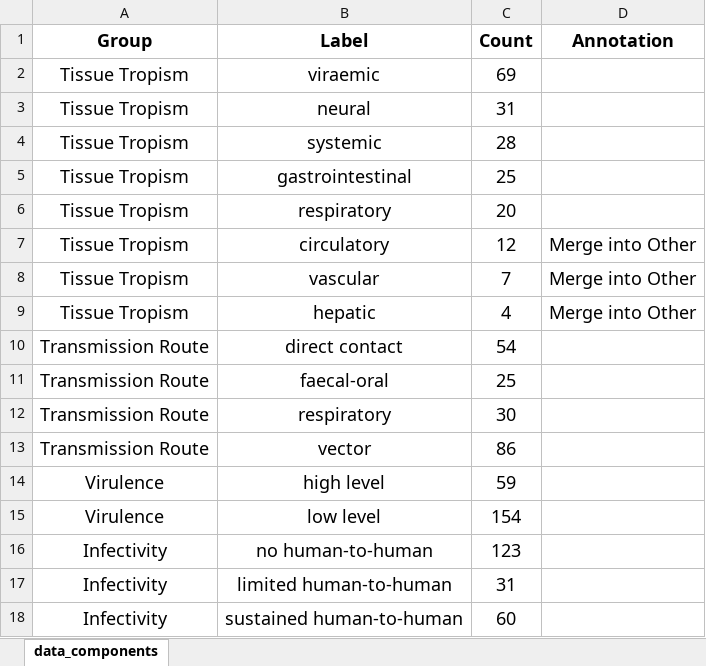
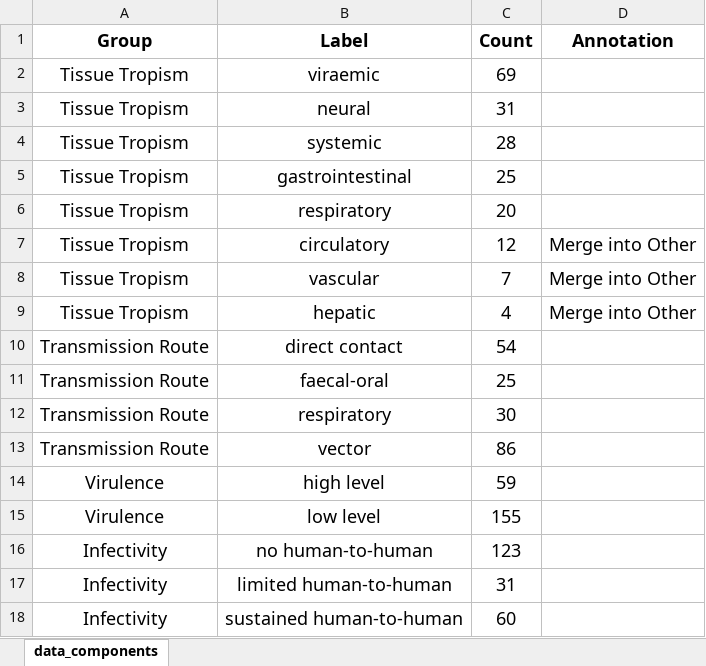
Before and after one commit to ZyuanZhang/vhPPIpredict-viral-phenotypes, an Excel workbook: data/data_components.xlsx, sheet data_components, drawn as a sheet; values as stored, in another font and other column widths than the file's, no borders; the diff names each change by its address in the sheet, - before the commit and + after, or states it on an @@ line.

```diff
--- a/data/data_components.xlsx (sheet data_components)
+++ b/data/data_components.xlsx (sheet data_components)
-C15 (Count): 154
+C15 (Count): 155
```
Also changed, not shown: data/Supplementary Tables.xlsx, 46 other files.
